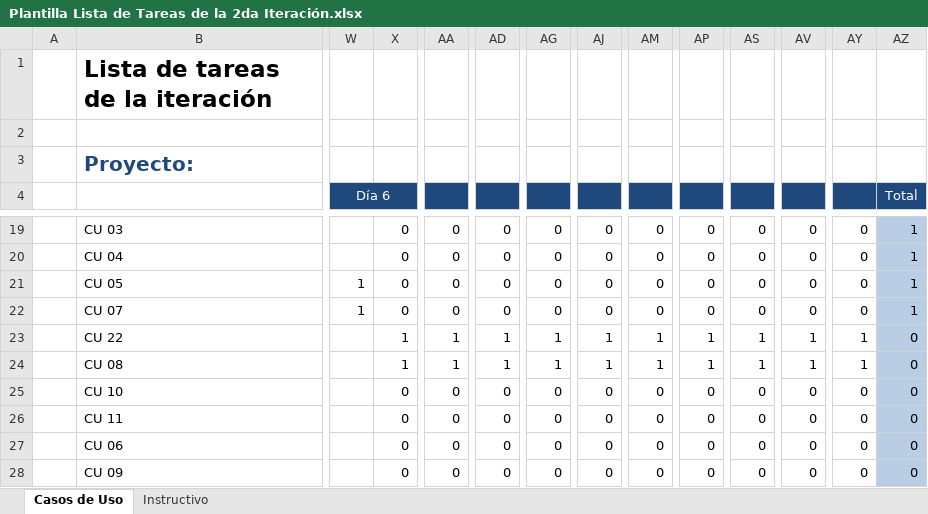
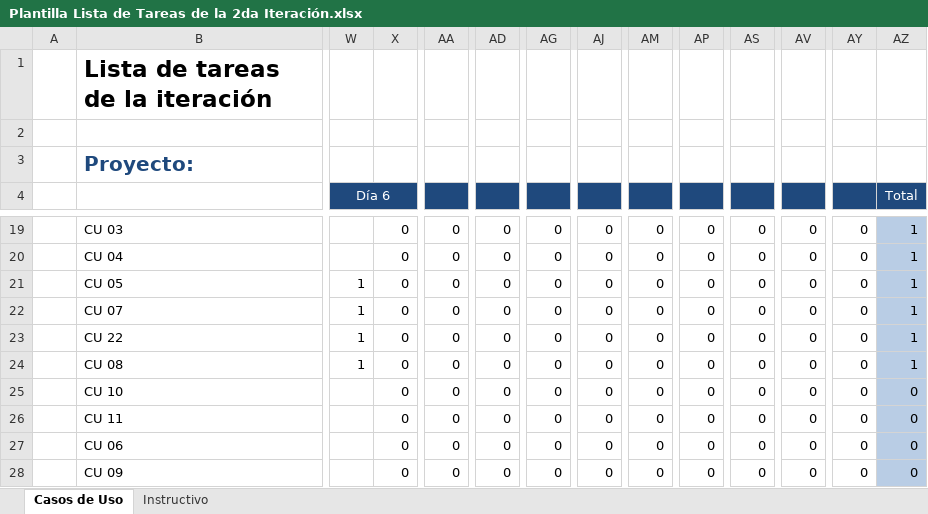
Before and after one commit to Senzho/DesarrolloSoftwareISO, an Excel workbook: Plantillas/Plantilla Lista de Tareas de la 2da Iteración.xlsx, sheet Casos de Uso, drawn as a sheet; only a part is shown, gaps mark what is left out; values as stored, in another font and other column widths than the file's, no borders; the diff covers the shown part only; the diff names each change by its address in the sheet, - before the commit and + after, or states it on an @@ line.

```diff
--- a/Plantillas/Plantilla Lista de Tareas de la 2da Iteración.xlsx (sheet Casos de Uso)
+++ b/Plantillas/Plantilla Lista de Tareas de la 2da Iteración.xlsx (sheet Casos de Uso)
-W23:W24 (Día 6): (empty)
+W23:W24 (Día 6): 1
-X23:X24: 1
+X23:X24: 0
-AA23:AA24: 1
+AA23:AA24: 0
-AD23:AD24: 1
+AD23:AD24: 0
-AG23:AG24: 1
+AG23:AG24: 0
-AJ23:AJ24: 1
+AJ23:AJ24: 0
-AM23:AM24: 1
+AM23:AM24: 0
-AP23:AP24: 1
+AP23:AP24: 0
-AS23:AS24: 1
+AS23:AS24: 0
-AV23:AV24: 1
+AV23:AV24: 0
-AY23:AY24: 1
+AY23:AY24: 0
-AZ23:AZ24 (Total): 0
+AZ23:AZ24 (Total): 1
```
Also changed, not shown: 2 edited cells elsewhere in this sheet, Plantillas/Plantilla de Casos de Uso.xlsx, 4 other files.
